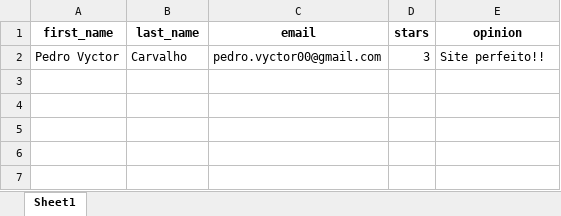
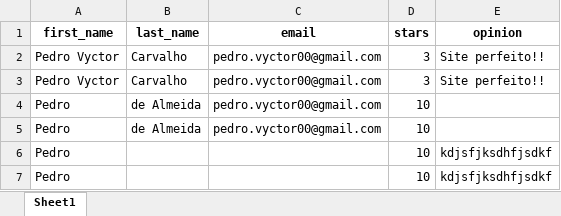
Before and after one commit to ppvyctor/Control-your-Purchases, an Excel workbook: DataBase/feedback.xlsx, sheet Sheet1, drawn as a sheet; values as stored, in another font and other column widths than the file's, no borders; the diff names each change by its address in the sheet, - before the commit and + after, or states it on an @@ line.

Commit message:
Feedback enviado

```diff
--- a/DataBase/feedback.xlsx (sheet Sheet1)
+++ b/DataBase/feedback.xlsx (sheet Sheet1)
+row 3: Pedro Vyctor | Carvalho | pedro.vyctor00@gmail.com | 3 | Site perfeito!!
+row 4: Pedro | de Almeida | pedro.vyctor00@gmail.com | 10
+row 5: Pedro | de Almeida | pedro.vyctor00@gmail.com | 10
+row 6: Pedro |  |  | 10 | kdjsfjksdhfjsdkf
+row 7: Pedro |  |  | 10 | kdjsfjksdhfjsdkf
```
Also changed, not shown: 1 other file.
